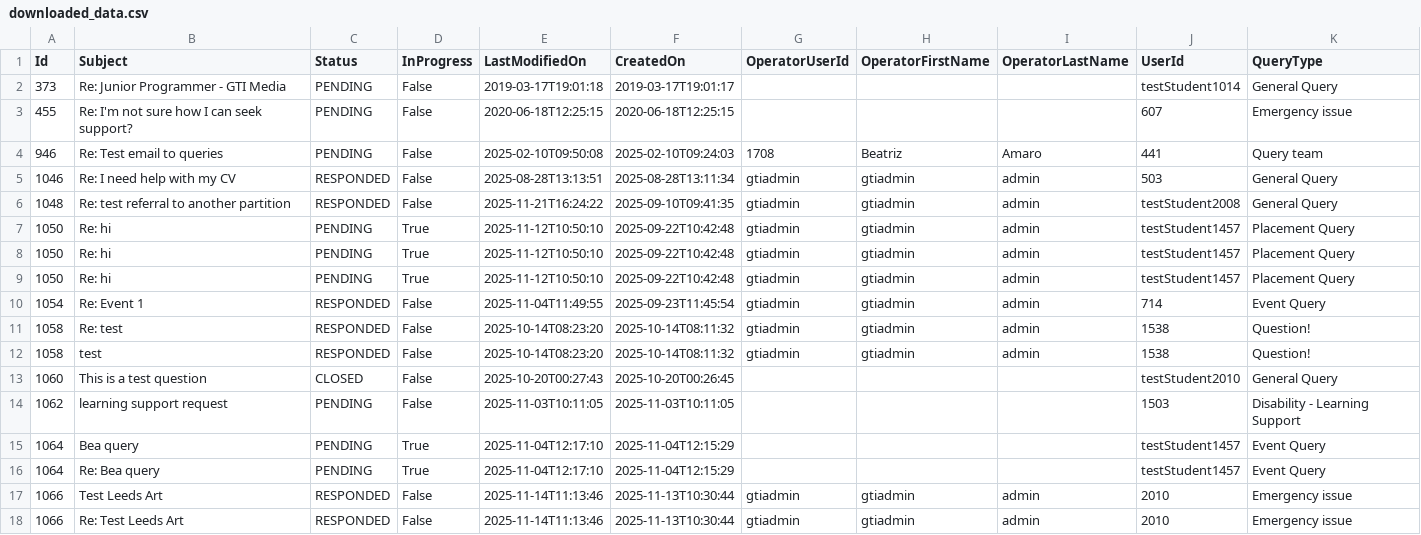
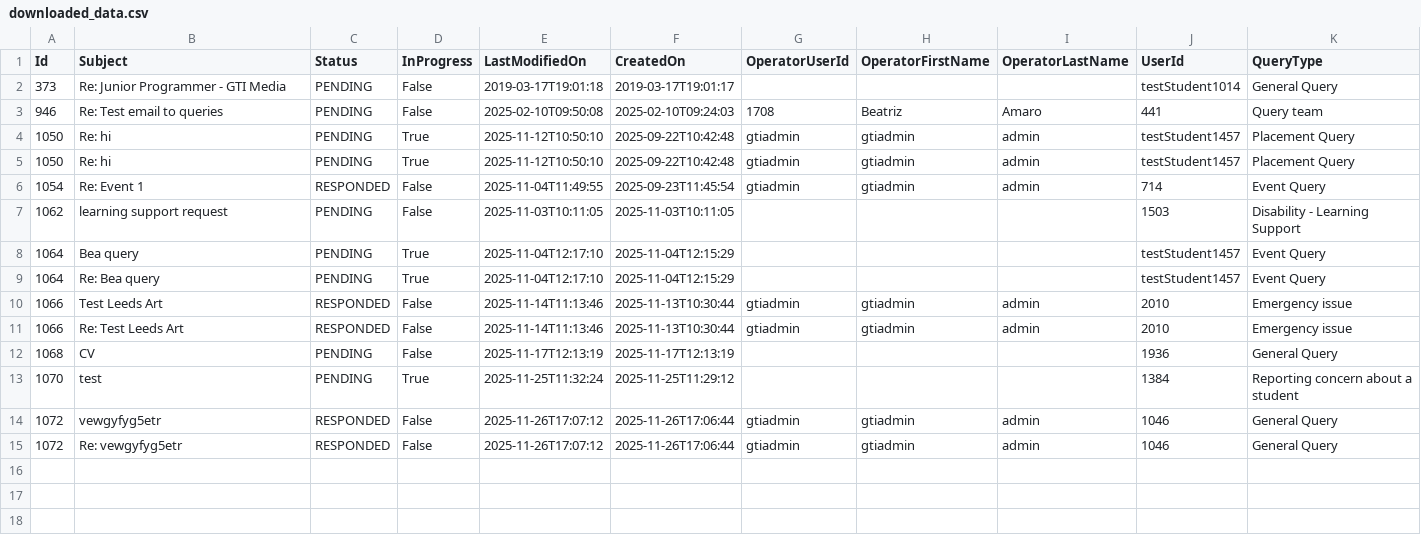
Before and after one commit to falaknaazkhan14/Trial, a CSV file: data/downloaded_data.csv, drawn as a sheet; only a part is shown; the shorter side is filled out with more unchanged rows.

Commit message:
Update data - 2025-12-01T17:37:21Z

```diff
--- a/data/downloaded_data.csv
+++ b/data/downloaded_data.csv
@@ -2,7 +2,3 @@ Id,Subject,Status,InProgress,LastModifiedOn,CreatedOn,OperatorUserId,OperatorFir
 373,Re: Junior Programmer - GTI Media,PENDING,False,2019-03-17T19:01:18,2019-03-17T19:01:17,,,,testStudent1014,General Query
-455,Re: I'm not sure how I can seek support?,PENDING,False,2020-06-18T12:25:15,2020-06-18T12:25:15,,,,607,Emergency issue
 946,Re: Test email to queries,PENDING,False,2025-02-10T09:50:08,2025-02-10T09:24:03,1708,Beatriz,Amaro,441,Query team
-1046,Re: I need help with my CV,RESPONDED,False,2025-08-28T13:13:51,2025-08-28T13:11:34,gtiadmin,gtiadmin,admin,503,General Query
-1048,Re: test referral to another partition,RESPONDED,False,2025-11-21T16:24:22,2025-09-10T09:41:35,gtiadmin,gtiadmin,admin,testStudent2008,General Query
-1050,Re: hi,PENDING,True,2025-11-12T10:50:10,2025-09-22T10:42:48,gtiadmin,gtiadmin,admin,testStudent1457,Placement Query
 1050,Re: hi,PENDING,True,2025-11-12T10:50:10,2025-09-22T10:42:48,gtiadmin,gtiadmin,admin,testStudent1457,Placement Query
@@ -10,5 +6,2 @@ Id,Subject,Status,InProgress,LastModifiedOn,CreatedOn,OperatorUserId,OperatorFir
 1054,Re: Event 1,RESPONDED,False,2025-11-04T11:49:55,2025-09-23T11:45:54,gtiadmin,gtiadmin,admin,714,Event Query
-1058,Re: test ,RESPONDED,False,2025-10-14T08:23:20,2025-10-14T08:11:32,gtiadmin,gtiadmin,admin,1538,Question!
-1058,test ,RESPONDED,False,2025-10-14T08:23:20,2025-10-14T08:11:32,gtiadmin,gtiadmin,admin,1538,Question!
-1060,This is a test question,CLOSED,False,2025-10-20T00:27:43,2025-10-20T00:26:45,,,,testStudent2010,General Query
 1062,learning support request,PENDING,False,2025-11-03T10:11:05,2025-11-03T10:11:05,,,,1503,Disability - Learning Support
```
